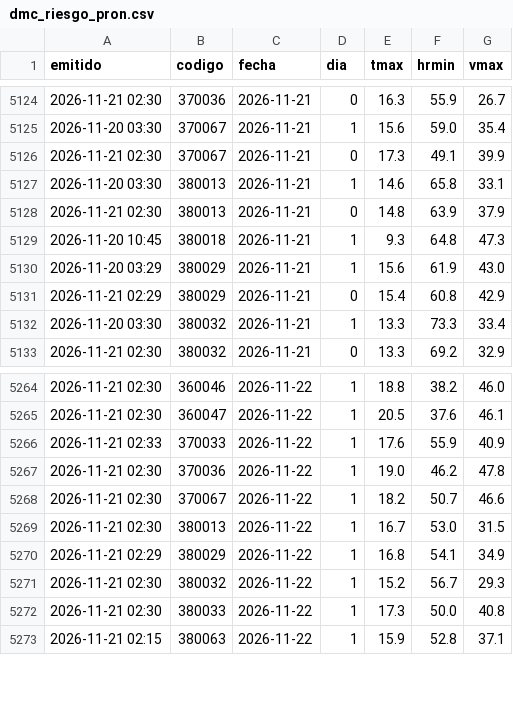
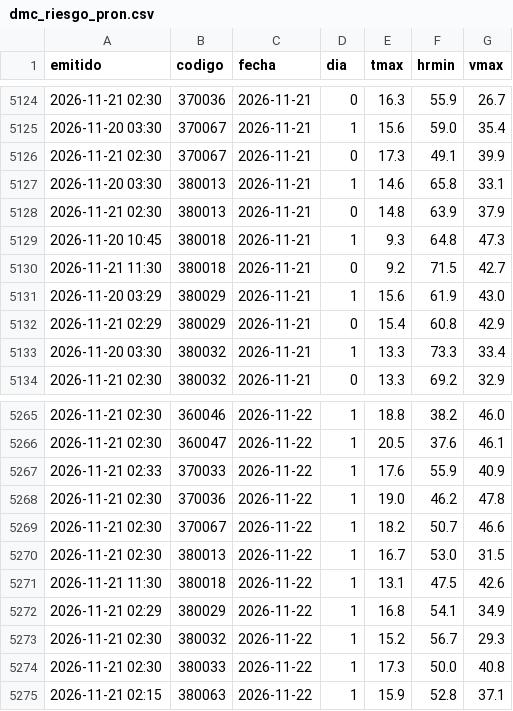
Before and after one commit to PanchoDigevo/earth2-chile-verificacion, a CSV file: estaciones/datos/dmc_riesgo_pron.csv, drawn as a sheet; only a part is shown, gaps mark what is left out; the diff names each change by its address in the sheet, - before the commit and + after, or states it on an @@ line.

```diff
--- a/estaciones/datos/dmc_riesgo_pron.csv
+++ b/estaciones/datos/dmc_riesgo_pron.csv
+row 5130: 2026-11-21 11:30 | 380018 | 2026-11-21 | 0 | 9.2 | 71.5 | 42.7
+row 5271: 2026-11-21 11:30 | 380018 | 2026-11-22 | 1 | 13.1 | 47.5 | 42.6
```
Also changed, not shown: estaciones/datos/dmc_extremos.csv, estaciones/datos/dmc_pron/boletin.csv, 8 other files.
